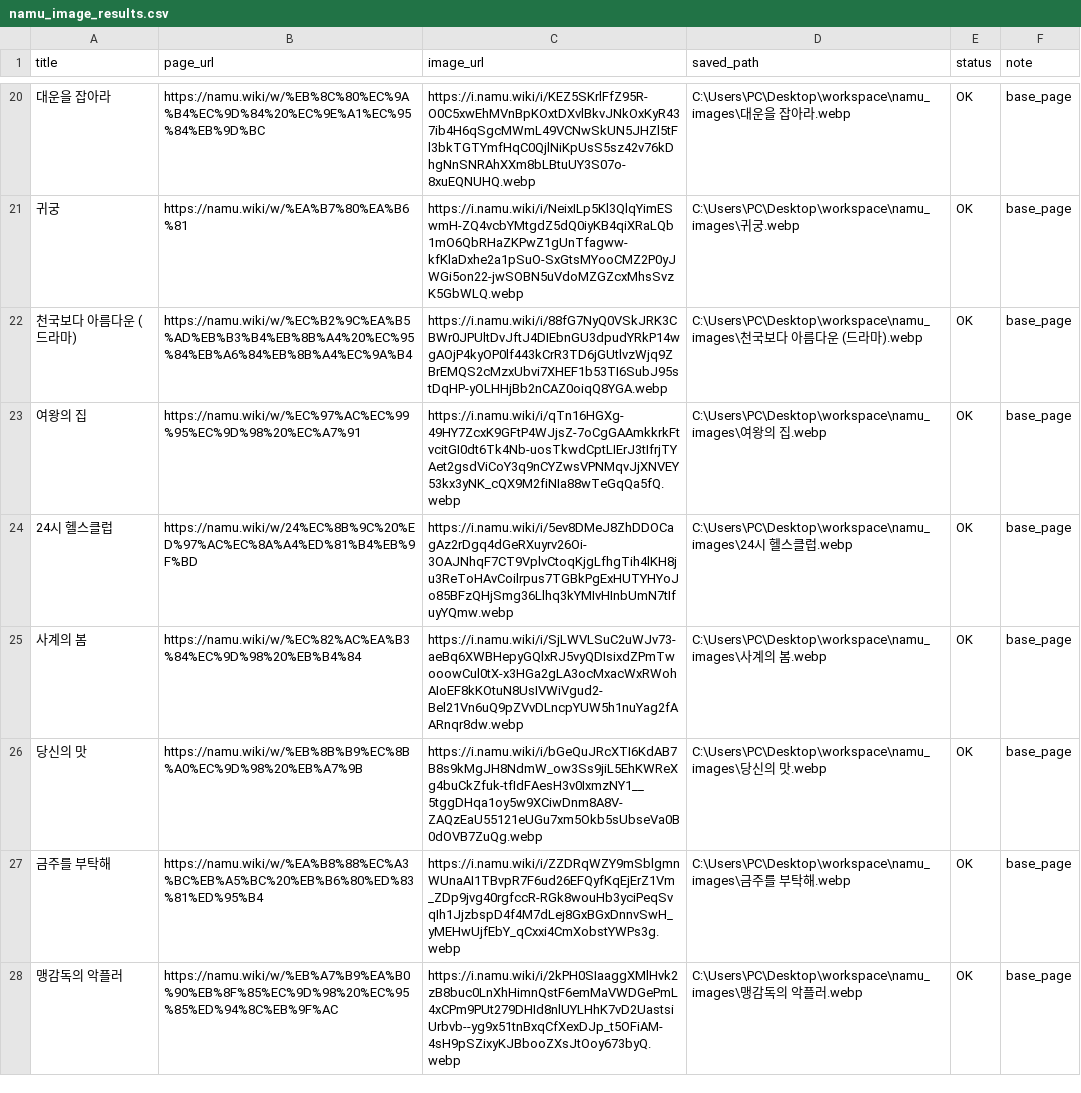
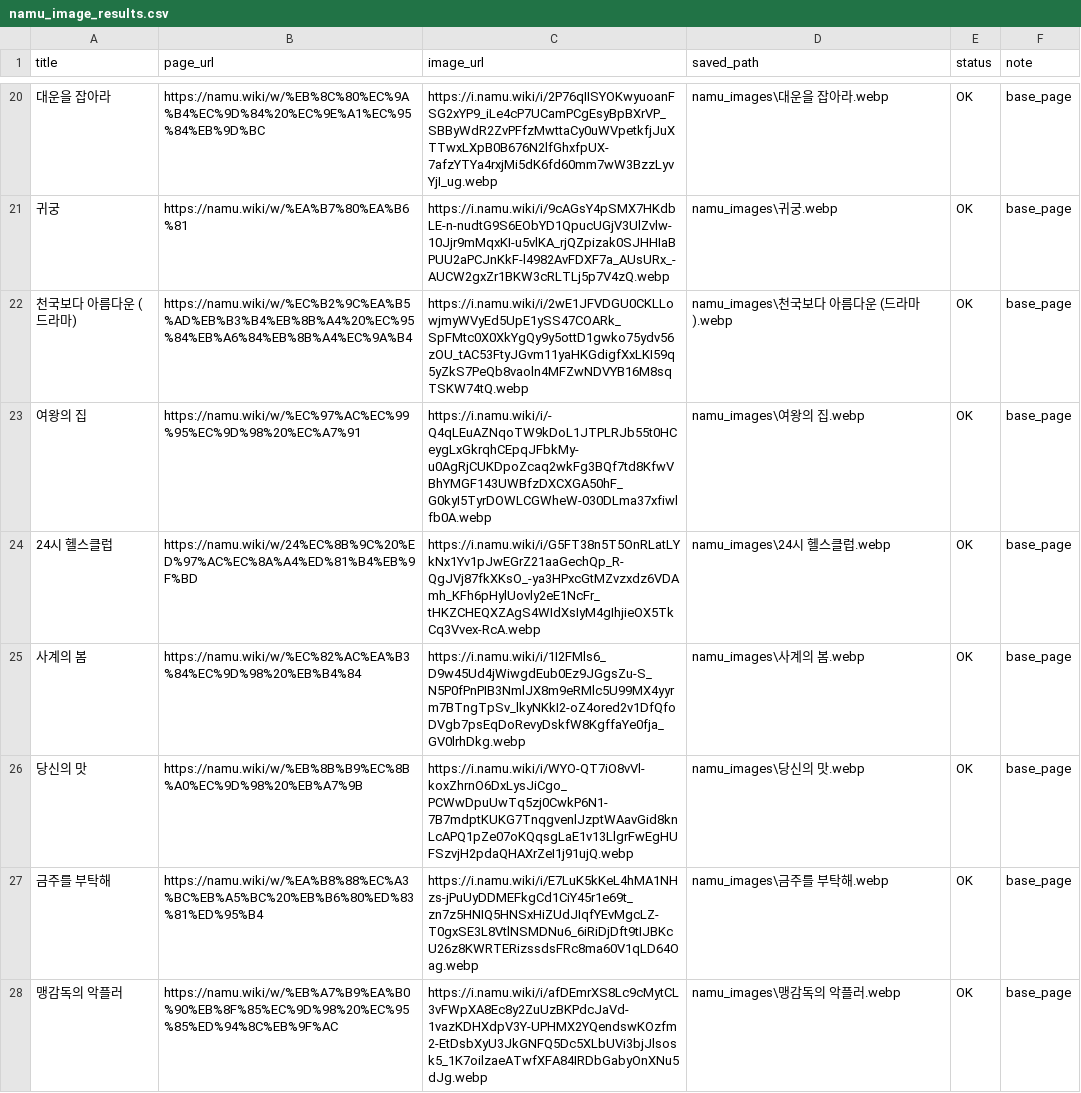
Before and after one commit to chaehwan001/drama_calendar, a CSV file: workspace/namu_image_results.csv, drawn as a sheet; only a part is shown, gaps mark what is left out; the diff covers the shown part only.

```diff
--- a/workspace/namu_image_results.csv
+++ b/workspace/namu_image_results.csv
@@ -20,9 +20,9 @@ title,page_url,image_url,saved_path,status,note
-대운을 잡아라,https://namu.wiki/w/%EB%8C%80%EC%9A%B4%EC%9D%84%20%EC%9E%A1%EC%95%84%EB%9D%BC,https://i.namu.wiki/i/KEZ5SKrlFfZ95R-O0C5xwEhMVnBpKOxtDXvlBkvJNkOxKyR437ib4H6qSgcMWmL49VCNwSkUN5JHZl5tFl3bkTGTYmfHqC0QjlNiKpUsS5sz42v76kDhgNnSNRAhXXm8bLBtuUY3S07o-8xuEQNUHQ.webp,C:\Users\PC\Desktop\workspace\namu_images\대운을 잡아라.webp,OK,base_page
-귀궁,https://namu.wiki/w/%EA%B7%80%EA%B6%81,https://i.namu.wiki/i/NeixILp5Kl3QlqYimESwmH-ZQ4vcbYMtgdZ5dQ0iyKB4qiXRaLQb1mO6QbRHaZKPwZ1gUnTfagww-kfKlaDxhe2a1pSuO-SxGtsMYooCMZ2P0yJWGi5on22-jwSOBN5uVdoMZGZcxMhsSvzK5GbWLQ.webp,C:\Users\PC\Desktop\workspace\namu_images\귀궁.webp,OK,base_page
-천국보다 아름다운 (드라마),https://namu.wiki/w/%EC%B2%9C%EA%B5%AD%EB%B3%B4%EB%8B%A4%20%EC%95%84%EB%A6%84%EB%8B%A4%EC%9A%B4,https://i.namu.wiki/i/88fG7NyQ0VSkJRK3CBWr0JPUltDvJftJ4DIEbnGU3dpudYRkP14wgAOjP4kyOP0lf443kCrR3TD6jGUtlvzWjq9ZBrEMQS2cMzxUbvi7XHEF1b53TI6SubJ95stDqHP-yOLHHjBb2nCAZ0oiqQ8YGA.webp,C:\Users\PC\Desktop\workspace\namu_images\천국보다 아름다운 (드라마).webp,OK,base_page
-여왕의 집,https://namu.wiki/w/%EC%97%AC%EC%99%95%EC%9D%98%20%EC%A7%91,https://i.namu.wiki/i/qTn16HGXg-49HY7ZcxK9GFtP4WJjsZ-7oCgGAAmkkrkFtvcitGI0dt6Tk4Nb-uosTkwdCptLIErJ3tIfrjTYAet2gsdViCoY3q9nCYZwsVPNMqvJjXNVEY53kx3yNK_cQX9M2fiNIa88wTeGqQa5fQ.webp,C:\Users\PC\Desktop\workspace\namu_images\여왕의 집.webp,OK,base_page
-24시 헬스클럽,https://namu.wiki/w/24%EC%8B%9C%20%ED%97%AC%EC%8A%A4%ED%81%B4%EB%9F%BD,https://i.namu.wiki/i/5ev8DMeJ8ZhDDOCagAz2rDgq4dGeRXuyrv26Oi-3OAJNhqF7CT9VplvCtoqKjgLfhgTih4lKH8ju3ReToHAvCoilrpus7TGBkPgExHUTYHYoJo85BFzQHjSmg36Llhq3kYMIvHInbUmN7tIfuyYQmw.webp,C:\Users\PC\Desktop\workspace\namu_images\24시 헬스클럽.webp,OK,base_page
-사계의 봄,https://namu.wiki/w/%EC%82%AC%EA%B3%84%EC%9D%98%20%EB%B4%84,https://i.namu.wiki/i/SjLWVLSuC2uWJv73-aeBq6XWBHepyGQlxRJ5vyQDIsixdZPmTwooowCul0tX-x3HGa2gLA3ocMxacWxRWohAIoEF8kKOtuN8UsIVWiVgud2-Bel21Vn6uQ9pZVvDLncpYUW5h1nuYag2fAARnqr8dw.webp,C:\Users\PC\Desktop\workspace\namu_images\사계의 봄.webp,OK,base_page
-당신의 맛,https://namu.wiki/w/%EB%8B%B9%EC%8B%A0%EC%9D%98%20%EB%A7%9B,https://i.namu.wiki/i/bGeQuJRcXTI6KdAB7B8s9kMgJH8NdmW_ow3Ss9jiL5EhKWReXg4buCkZfuk-tfIdFAesH3v0IxmzNY1__5tggDHqa1oy5w9XCiwDnm8A8V-ZAQzEaU55121eUGu7xm5Okb5sUbseVa0B0dOVB7ZuQg.webp,C:\Users\PC\Desktop\workspace\namu_images\당신의 맛.webp,OK,base_page
-금주를 부탁해,https://namu.wiki/w/%EA%B8%88%EC%A3%BC%EB%A5%BC%20%EB%B6%80%ED%83%81%ED%95%B4,https://i.namu.wiki/i/ZZDRqWZY9mSblgmnWUnaAI1TBvpR7F6ud26EFQyfKqEjErZ1Vm_ZDp9jvg40rgfccR-RGk8wouHb3yciPeqSvqIh1JjzbspD4f4M7dLej8GxBGxDnnvSwH_yMEHwUjfEbY_qCxxi4CmXobstYWPs3g.webp,C:\Users\PC\Desktop\workspace\namu_images\금주를 부탁해.webp,OK,base_page
-맹감독의 악플러,https://namu.wiki/w/%EB%A7%B9%EA%B0%90%EB%8F%85%EC%9D%98%20%EC%95%85%ED%94%8C%EB%9F%AC,https://i.namu.wiki/i/2kPH0SIaaggXMlHvk2zB8buc0LnXhHimnQstF6emMaVWDGePmL4xCPm9PUt279DHId8nlUYLHhK7vD2UastsiUrbvb--yg9x51tnBxqCfXexDJp_t5OFiAM-4sH9pSZixyKJBbooZXsJtOoy673byQ.webp,C:\Users\PC\Desktop\workspace\namu_images\맹감독의 악플러.webp,OK,base_page
+대운을 잡아라,https://namu.wiki/w/%EB%8C%80%EC%9A%B4%EC%9D%84%20%EC%9E%A1%EC%95%84%EB%9D%BC,https://i.namu.wiki/i/2P76qIISYOKwyuoanFSG2xYP9_iLe4cP7UCamPCgEsyBpBXrVP_SBByWdR2ZvPFfzMwttaCy0uWVpetkfjJuXTTwxLXpB0B676N2lfGhxfpUX-7afzYTYa4rxjMi5dK6fd60mm7wW3BzzLyvYjI_ug.webp,namu_images\대운을 잡아라.webp,OK,base_page
+귀궁,https://namu.wiki/w/%EA%B7%80%EA%B6%81,https://i.namu.wiki/i/9cAGsY4pSMX7HKdbLE-n-nudtG9S6EObYD1QpucUGjV3UlZvlw-10Jjr9mMqxKI-u5vlKA_rjQZpizak0SJHHIaBPUU2aPCJnKkF-l4982AvFDXF7a_AUsURx_-AUCW2gxZr1BKW3cRLTLj5p7V4zQ.webp,namu_images\귀궁.webp,OK,base_page
+천국보다 아름다운 (드라마),https://namu.wiki/w/%EC%B2%9C%EA%B5%AD%EB%B3%B4%EB%8B%A4%20%EC%95%84%EB%A6%84%EB%8B%A4%EC%9A%B4,https://i.namu.wiki/i/2wE1JFVDGU0CKLLowjmyWVyEd5UpE1ySS47COARk_SpFMtc0X0XkYgQy9y5ottD1gwko75ydv56zOU_tAC53FtyJGvm11yaHKGdigfXxLKI59q5yZkS7PeQb8vaoln4MFZwNDVYB16M8sqTSKW74tQ.webp,namu_images\천국보다 아름다운 (드라마).webp,OK,base_page
+여왕의 집,https://namu.wiki/w/%EC%97%AC%EC%99%95%EC%9D%98%20%EC%A7%91,https://i.namu.wiki/i/-Q4qLEuAZNqoTW9kDoL1JTPLRJb55t0HCeygLxGkrqhCEpqJFbkMy-u0AgRjCUKDpoZcaq2wkFg3BQf7td8KfwVBhYMGF143UWBfzDXCXGA50hF_G0kyI5TyrDOWLCGWheW-030DLma37xfiwlfb0A.webp,namu_images\여왕의 집.webp,OK,base_page
+24시 헬스클럽,https://namu.wiki/w/24%EC%8B%9C%20%ED%97%AC%EC%8A%A4%ED%81%B4%EB%9F%BD,https://i.namu.wiki/i/G5FT38n5T5OnRLatLYkNx1Yv1pJwEGrZ21aaGechQp_R-QgJVj87fkXKsO_-ya3HPxcGtMZvzxdz6VDAmh_KFh6pHylUovly2eE1NcFr_tHKZCHEQXZAgS4WIdXsIyM4gIhjieOX5TkCq3Vvex-RcA.webp,namu_images\24시 헬스클럽.webp,OK,base_page
+사계의 봄,https://namu.wiki/w/%EC%82%AC%EA%B3%84%EC%9D%98%20%EB%B4%84,https://i.namu.wiki/i/1I2FMls6_D9w45Ud4jWiwgdEub0Ez9JGgsZu-S_N5P0fPnPIB3NmlJX8m9eRMlc5U99MX4yyrm7BTngTpSv_lkyNKkI2-oZ4ored2v1DfQfoDVgb7psEqDoRevyDskfW8KgffaYe0fja_GV0lrhDkg.webp,namu_images\사계의 봄.webp,OK,base_page
+당신의 맛,https://namu.wiki/w/%EB%8B%B9%EC%8B%A0%EC%9D%98%20%EB%A7%9B,https://i.namu.wiki/i/WYO-QT7iO8vVl-koxZhrnO6DxLysJiCgo_PCWwDpuUwTq5zj0CwkP6N1-7B7mdptKUKG7TnqgvenlJzptWAavGid8knLcAPQ1pZe07oKQqsgLaE1v13LlgrFwEgHUFSzvjH2pdaQHAXrZeI1j91ujQ.webp,namu_images\당신의 맛.webp,OK,base_page
+금주를 부탁해,https://namu.wiki/w/%EA%B8%88%EC%A3%BC%EB%A5%BC%20%EB%B6%80%ED%83%81%ED%95%B4,https://i.namu.wiki/i/E7LuK5kKeL4hMA1NHzs-jPuUyDDMEFkgCd1CiY45r1e69t_zn7z5HNIQ5HNSxHiZUdJIqfYEvMgcLZ-T0gxSE3L8VtlNSMDNu6_6iRiDjDft9tIJBKcU26z8KWRTERizssdsFRc8ma60V1qLD64Oag.webp,namu_images\금주를 부탁해.webp,OK,base_page
+맹감독의 악플러,https://namu.wiki/w/%EB%A7%B9%EA%B0%90%EB%8F%85%EC%9D%98%20%EC%95%85%ED%94%8C%EB%9F%AC,https://i.namu.wiki/i/afDEmrXS8Lc9cMytCL3vFWpXA8Ec8y2ZuUzBKPdcJaVd-1vazKDHXdpV3Y-UPHMX2YQendswKOzfm2-EtDsbXyU3JkGNFQ5Dc5XLbUVi3bjJlsosk5_1K7oilzaeATwfXFA84IRDbGabyOnXNu5dJg.webp,namu_images\맹감독의 악플러.webp,OK,base_page
```
Also changed, not shown: 3 added rows, 3 removed rows and 127 edited cells elsewhere in this file, workspace/kdrama_2025.csv, 8 other files.
